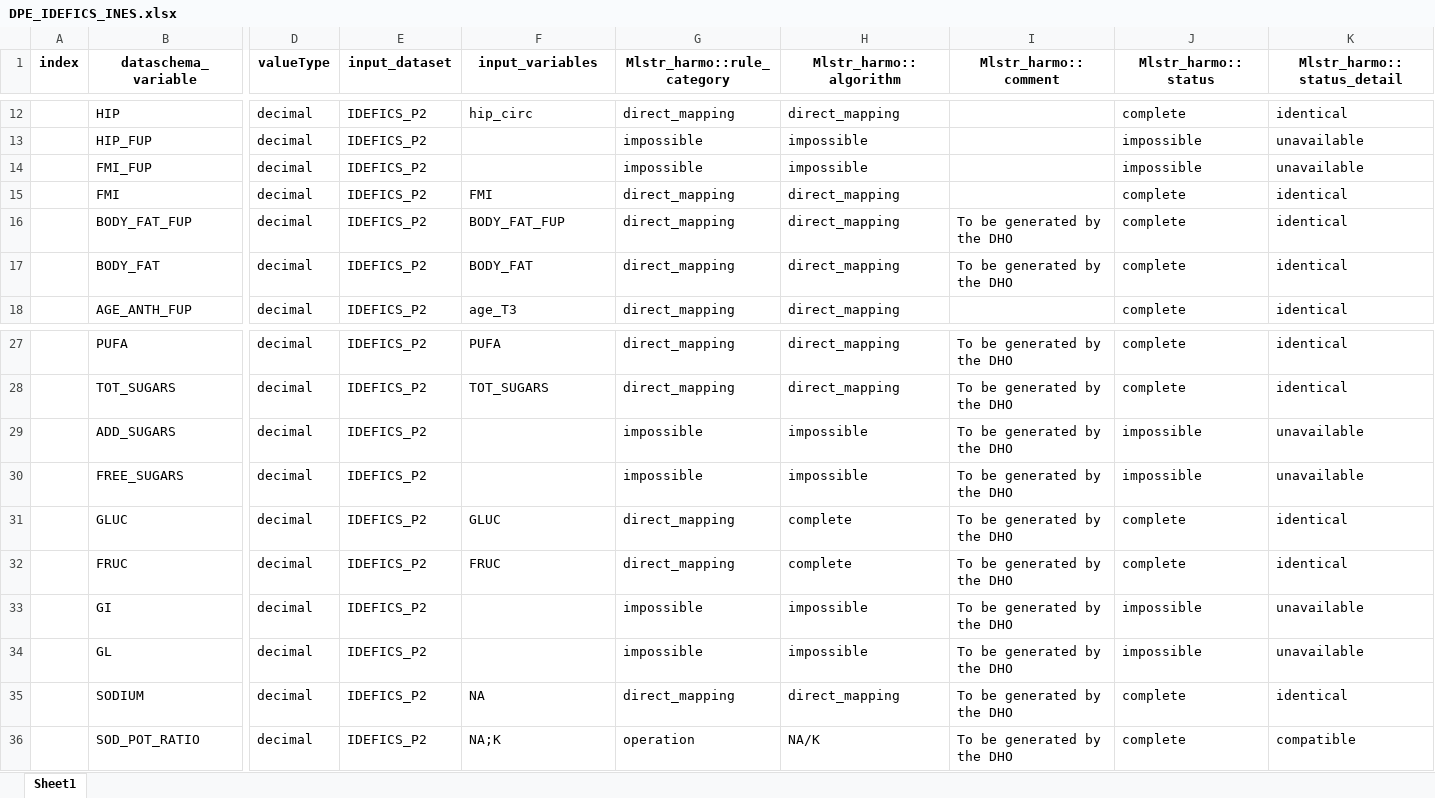
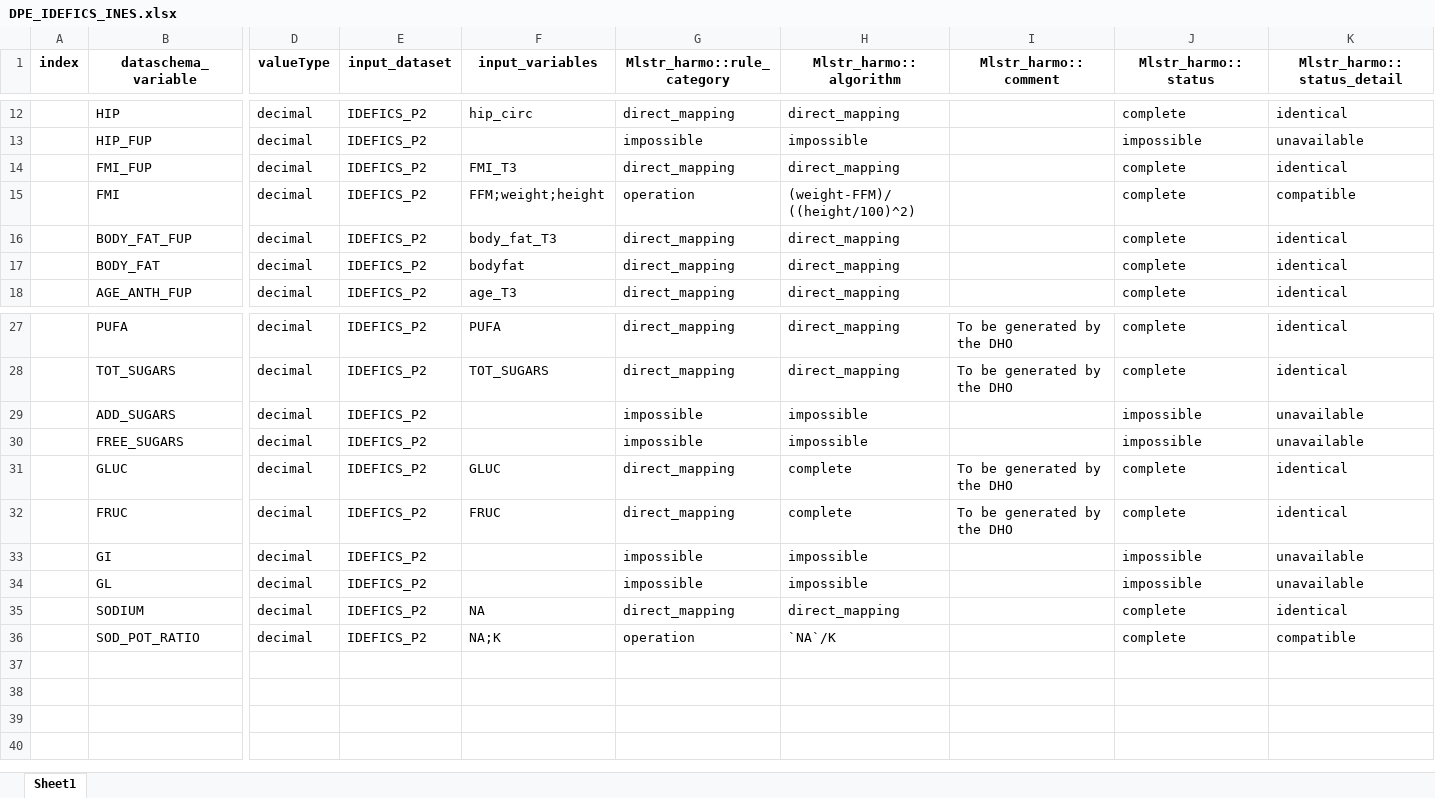
Before and after one commit to nfdi4health/use-cases-harmonisation, an Excel workbook: analyst/Ines/rmonize/data_proc_elem/DPE_IDEFICS_INES.xlsx, sheet Sheet1, drawn as a sheet; only a part is shown, gaps mark what is left out; values as stored, in another font and other column widths than the file's, no borders; the diff names each change by its address in the sheet, - before the commit and + after, or states it on an @@ line.

```diff
--- a/analyst/Ines/rmonize/data_proc_elem/DPE_IDEFICS_INES.xlsx (sheet Sheet1)
+++ b/analyst/Ines/rmonize/data_proc_elem/DPE_IDEFICS_INES.xlsx (sheet Sheet1)
-F14 (input_variables): (empty)
+F14 (input_variables): FMI_T3
-G14 (Mlstr_harmo::rule_category): impossible
+G14 (Mlstr_harmo::rule_category): direct_mapping
-H14 (Mlstr_harmo::algorithm): impossible
+H14 (Mlstr_harmo::algorithm): direct_mapping
-J14 (Mlstr_harmo::status): impossible
+J14 (Mlstr_harmo::status): complete
-K14 (Mlstr_harmo::status_detail): unavailable
+K14 (Mlstr_harmo::status_detail): identical
-F15 (input_variables): FMI
+F15 (input_variables): FFM;weight;height
-G15 (Mlstr_harmo::rule_category): direct_mapping
+G15 (Mlstr_harmo::rule_category): operation
-H15 (Mlstr_harmo::algorithm): direct_mapping
+H15 (Mlstr_harmo::algorithm): (weight-FFM)/((height/100)^2)
-K15 (Mlstr_harmo::status_detail): identical
+K15 (Mlstr_harmo::status_detail): compatible
-F16 (input_variables): BODY_FAT_FUP
+F16 (input_variables): body_fat_T3
-I16:I17 (Mlstr_harmo::comment): To be generated by the DHO
+I16:I17 (Mlstr_harmo::comment): (empty)
-F17 (input_variables): BODY_FAT
+F17 (input_variables): bodyfat
-I29:I30 (Mlstr_harmo::comment): To be generated by the DHO
+I29:I30 (Mlstr_harmo::comment): (empty)
-I33:I36 (Mlstr_harmo::comment): To be generated by the DHO
+I33:I36 (Mlstr_harmo::comment): (empty)
-H36 (Mlstr_harmo::algorithm): NA/K
+H36 (Mlstr_harmo::algorithm): `NA`/K
```
Also changed, not shown: analyst/Ines/rmonize/data_dictionary/DD_IDEFICS_INES.xlsx, analyst/Tracy/rmonize/data_dictionary/DD_IDEFICS_TRACY.xlsx, 6 other files.
